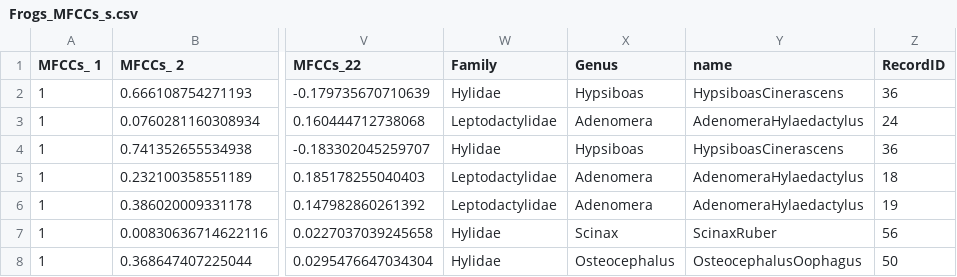
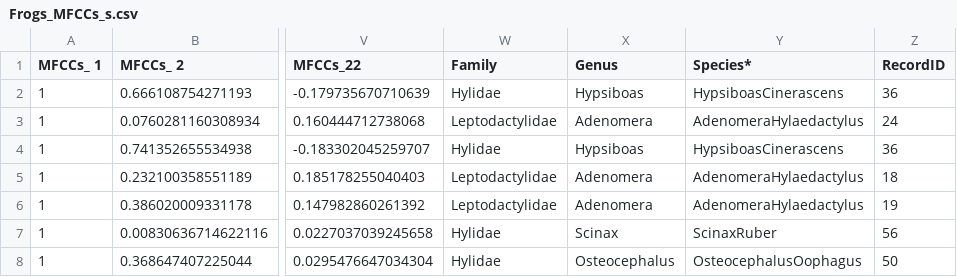
Before and after one commit to angeloschatzimparmpas/t-viSNE, a CSV file: data/Frogs_MFCCs_s.csv, drawn as a sheet; only a part is shown, gaps mark what is left out; the diff names each change by its address in the sheet, - before the commit and + after, or states it on an @@ line.

```diff
--- a/data/Frogs_MFCCs_s.csv
+++ b/data/Frogs_MFCCs_s.csv
-Y1: name
+Y1: Species*
```
Also changed, not shown: data/iris.csv, data/winequality-red.csv, 9 other files.
